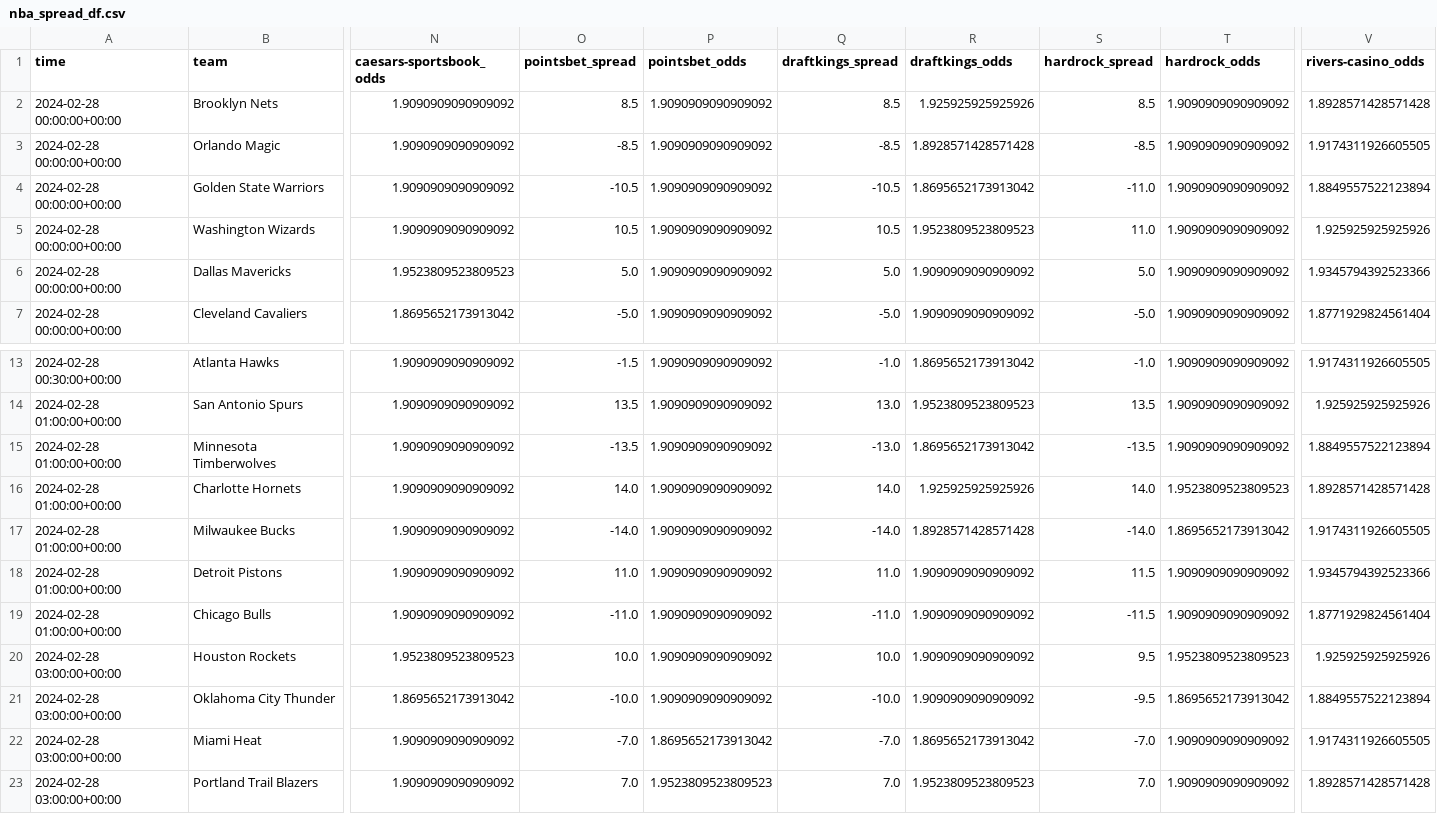
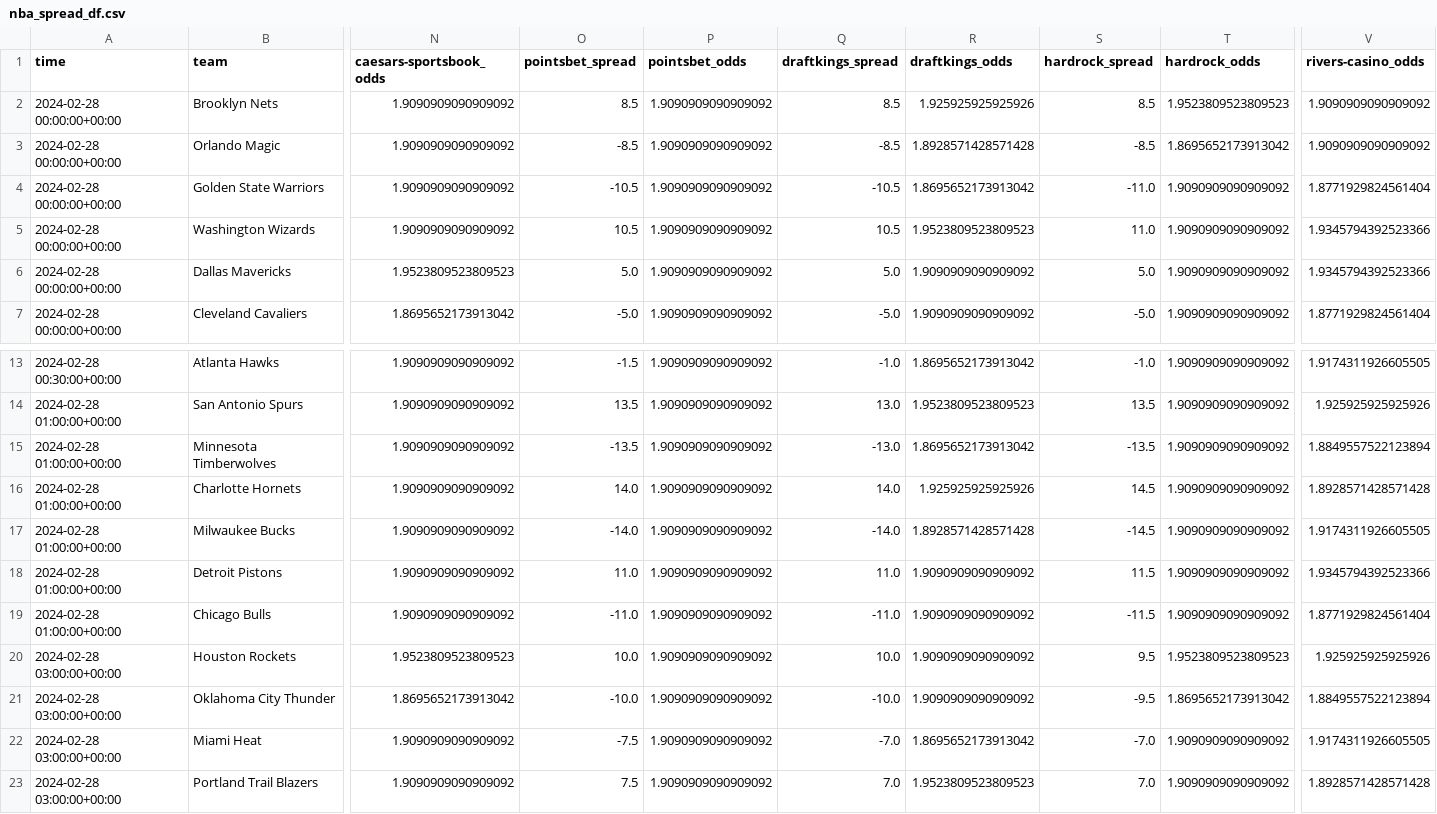
Before and after one commit to Donalcon/reverse_line_movement, a CSV file: nba_spread_df.csv, drawn as a sheet; only a part is shown, gaps mark what is left out; the diff names each change by its address in the sheet, - before the commit and + after, or states it on an @@ line.

```diff
--- a/nba_spread_df.csv
+++ b/nba_spread_df.csv
-T2 (hardrock_odds): 1.9090909090909092
+T2 (hardrock_odds): 1.9523809523809523
-V2 (rivers-casino_odds): 1.8928571428571428
+V2 (rivers-casino_odds): 1.9090909090909092
-T3 (hardrock_odds): 1.9090909090909092
+T3 (hardrock_odds): 1.8695652173913042
-V3 (rivers-casino_odds): 1.9174311926605505
+V3 (rivers-casino_odds): 1.9090909090909092
-V4 (rivers-casino_odds): 1.8849557522123894
+V4 (rivers-casino_odds): 1.8771929824561404
-V5 (rivers-casino_odds): 1.925925925925926
+V5 (rivers-casino_odds): 1.9345794392523366
-S16 (hardrock_spread): 14.0
+S16 (hardrock_spread): 14.5
-T16 (hardrock_odds): 1.9523809523809523
+T16 (hardrock_odds): 1.9090909090909092
-S17 (hardrock_spread): -14.0
+S17 (hardrock_spread): -14.5
-T17 (hardrock_odds): 1.8695652173913042
+T17 (hardrock_odds): 1.9090909090909092
-O22 (pointsbet_spread): -7.0
+O22 (pointsbet_spread): -7.5
-P22 (pointsbet_odds): 1.8695652173913042
+P22 (pointsbet_odds): 1.9090909090909092
-O23 (pointsbet_spread): 7.0
+O23 (pointsbet_spread): 7.5
-P23 (pointsbet_odds): 1.9523809523809523
+P23 (pointsbet_odds): 1.9090909090909092
```
Also changed, not shown: nba_total_df.csv.
